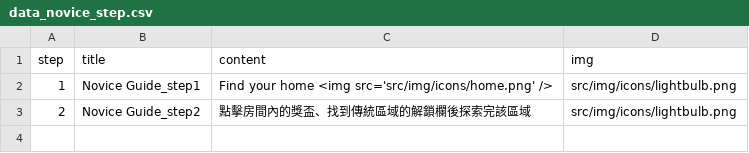
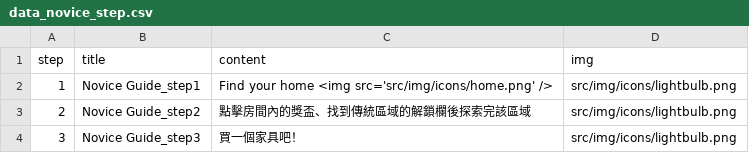
Before and after one commit to ienming/snail-journey, a CSV file: src/data/data_novice_step.csv, drawn as a sheet.

```diff
--- a/src/data/data_novice_step.csv
+++ b/src/data/data_novice_step.csv
@@ -3 +3,2 @@
 2,Novice Guide_step2,點擊房間內的獎盃、找到傳統區域的解鎖欄後探索完該區域,src/img/icons/lightbulb.png
+3,Novice Guide_step3,買一個家具吧！,src/img/icons/lightbulb.png
```
Also changed, not shown: src/data/data_novice.csv, 4 other files.
